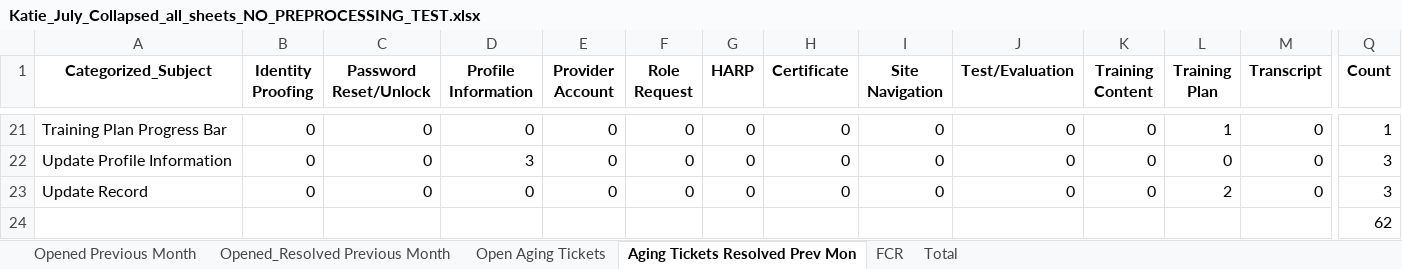
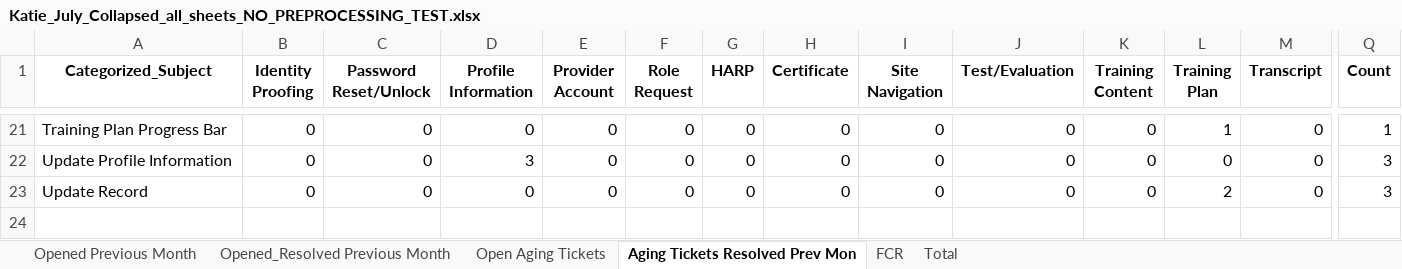
Before and after one commit to OliverMorland/qsep_feedback_subject_classfier, an Excel workbook: docs/output/Katie_July_Collapsed_all_sheets_NO_PREPROCESSING_TEST.xlsx, sheet Aging Tickets Resolved Prev Mon, drawn as a sheet; only a part is shown, gaps mark what is left out; values as stored, in another font and other column widths than the file's, no borders; rows hold the shown columns only; the diff names each change by its address in the sheet, - before the commit and + after, or states it on an @@ line.

```diff
--- a/docs/output/Katie_July_Collapsed_all_sheets_NO_PREPROCESSING_TEST.xlsx (sheet Aging Tickets Resolved Prev Mon)
+++ b/docs/output/Katie_July_Collapsed_all_sheets_NO_PREPROCESSING_TEST.xlsx (sheet Aging Tickets Resolved Prev Mon)
-row 24:  |  |  |  |  |  |  |  |  |  |  |  |  | 62
```
Also changed, not shown: sheet FCR, sheet Open Aging Tickets, sheet Opened_Resolved Previous Month, sheet Opened Previous Month, sheet Total.
